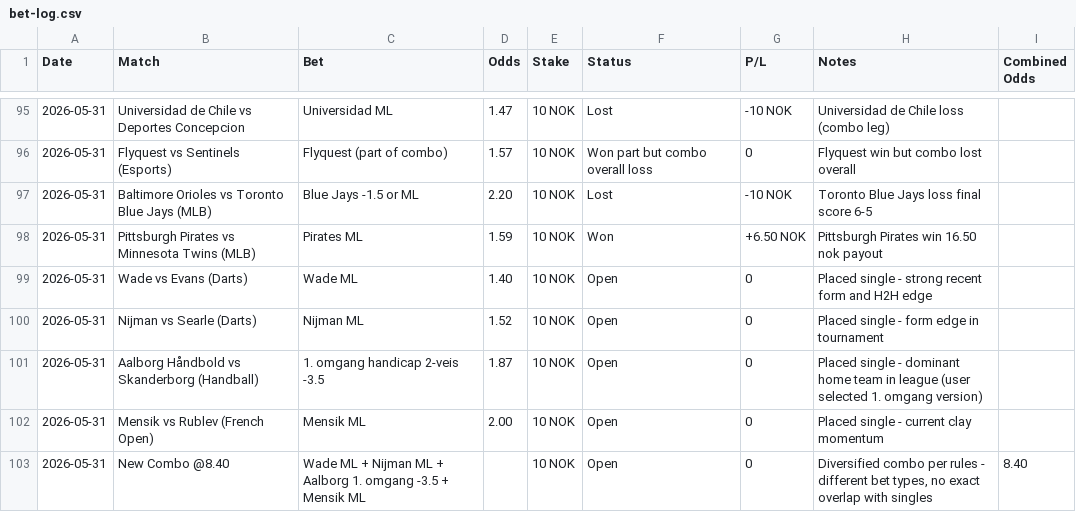
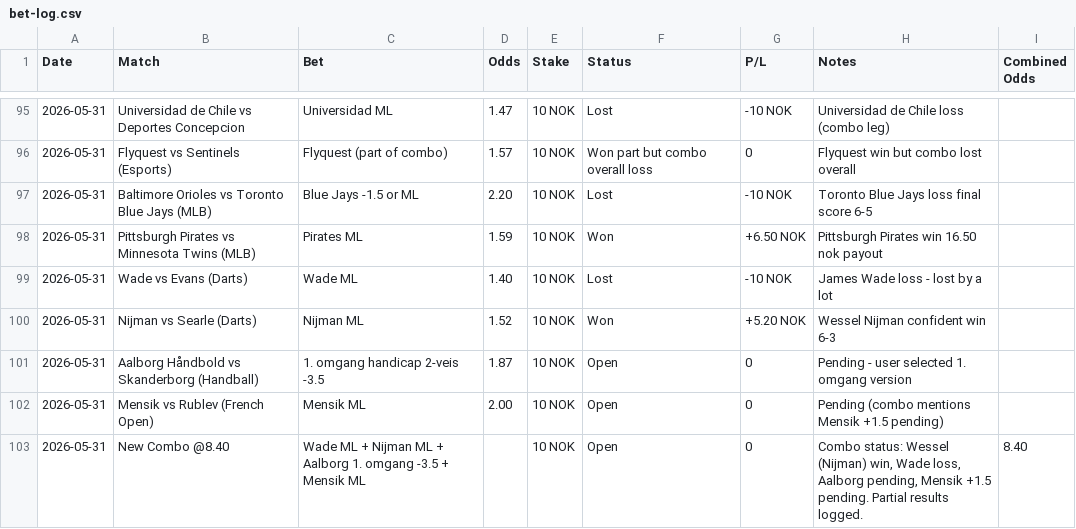
Before and after one commit to SimSalabimse/grok-norsktipping-V2, a CSV file: bet-log.csv, drawn as a sheet; only a part is shown, gaps mark what is left out.

Commit message:
Updated bet-log.csv with results: Wade ML Lost (-10), Nijman ML Won (+5.20, confident 6-3). Combo notes updated with partial results (Wessel win, Wade loss, Aalborg & Mensik pending). 9-column format maintained.

```diff
--- a/bet-log.csv
+++ b/bet-log.csv
@@ -98,6 +98,6 @@ Date,Match,Bet,Odds,Stake,Status,P/L,Notes,Combined Odds
 2026-05-31,Pittsburgh Pirates vs Minnesota Twins (MLB),Pirates ML,1.59,10 NOK,Won,+6.50 NOK,"Pittsburgh Pirates win 16.50 nok payout",
-2026-05-31,Wade vs Evans (Darts),Wade ML,1.40,10 NOK,Open,0,"Placed single - strong recent form and H2H edge",
-2026-05-31,Nijman vs Searle (Darts),Nijman ML,1.52,10 NOK,Open,0,"Placed single - form edge in tournament",
-2026-05-31,Aalborg Håndbold vs Skanderborg (Handball),1. omgang handicap 2-veis -3.5,1.87,10 NOK,Open,0,"Placed single - dominant home team in league (user selected 1. omgang version)",
-2026-05-31,Mensik vs Rublev (French Open),Mensik ML,2.00,10 NOK,Open,0,"Placed single - current clay momentum",
-2026-05-31,New Combo @8.40,Wade ML + Nijman ML + Aalborg 1. omgang -3.5 + Mensik ML,,10 NOK,Open,0,"Diversified combo per rules - different bet types, no exact overlap with singles",8.40
+2026-05-31,Wade vs Evans (Darts),Wade ML,1.40,10 NOK,Lost,-10 NOK,"James Wade loss - lost by a lot",
+2026-05-31,Nijman vs Searle (Darts),Nijman ML,1.52,10 NOK,Won,+5.20 NOK,"Wessel Nijman confident win 6-3",
+2026-05-31,Aalborg Håndbold vs Skanderborg (Handball),1. omgang handicap 2-veis -3.5,1.87,10 NOK,Open,0,"Pending - user selected 1. omgang version",
+2026-05-31,Mensik vs Rublev (French Open),Mensik ML,2.00,10 NOK,Open,0,"Pending (combo mentions Mensik +1.5 pending)",
+2026-05-31,New Combo @8.40,Wade ML + Nijman ML + Aalborg 1. omgang -3.5 + Mensik ML,,10 NOK,Open,0,"Combo status: Wessel (Nijman) win, Wade loss, Aalborg pending, Mensik +1.5 pending. Partial results logged.",8.40
```
